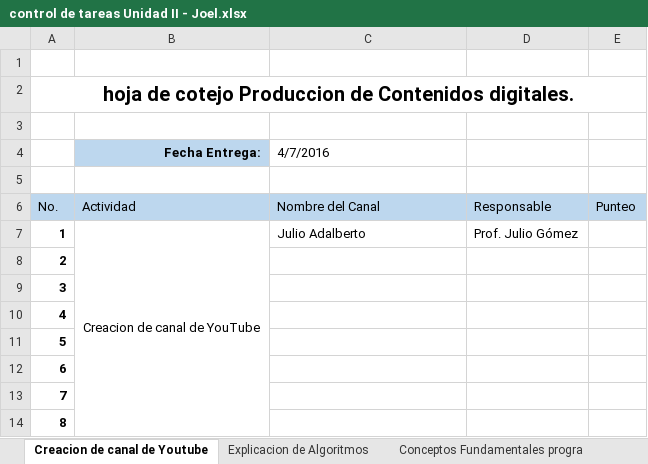
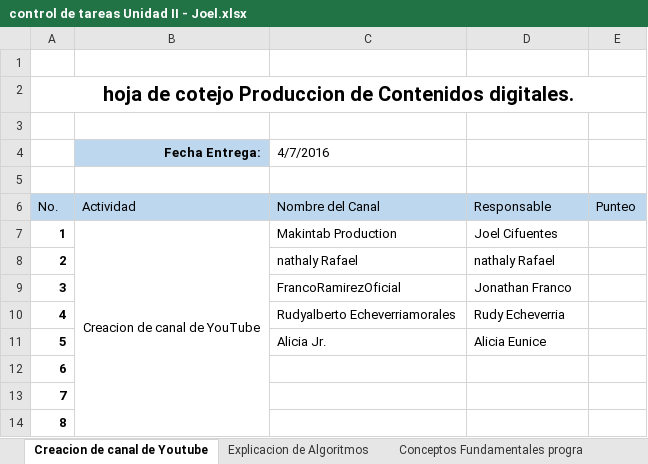
Before and after one commit to jadalberto21/PunteosActividades5to, an Excel workbook: control de tareas Unidad II - Joel.xlsx, sheet Creacion de canal de Youtube, drawn as a sheet; values as stored, in another font and other column widths than the file's, no borders; the diff names each change by its address in the sheet, - before the commit and + after, or states it on an @@ line.

Commit message:
cambio de canales

```diff
--- a/control de tareas Unidad II - Joel.xlsx (sheet Creacion de canal de Youtube)
+++ b/control de tareas Unidad II - Joel.xlsx (sheet Creacion de canal de Youtube)
-C7 (4/7/2016): Julio Adalberto
+C7 (4/7/2016): Makintab Production
-D7: Prof. Julio Gómez
+D7: Joel Cifuentes
-C8 (4/7/2016): (empty)
+C8 (4/7/2016): nathaly Rafael
-D8: (empty)
+D8: nathaly Rafael
-C9 (4/7/2016): (empty)
+C9 (4/7/2016): FrancoRamirezOficial
-D9: (empty)
+D9: Jonathan Franco
-C10 (4/7/2016): (empty)
+C10 (4/7/2016): Rudyalberto Echeverriamorales
-D10: (empty)
+D10: Rudy Echeverria
-C11 (4/7/2016): (empty)
+C11 (4/7/2016): Alicia Jr.
-D11: (empty)
+D11: Alicia Eunice
```
Also changed, not shown: sheet Conceptos Fundamentales progra, sheet Introduccion a C++, sheet Explicacion de Algoritmos.
